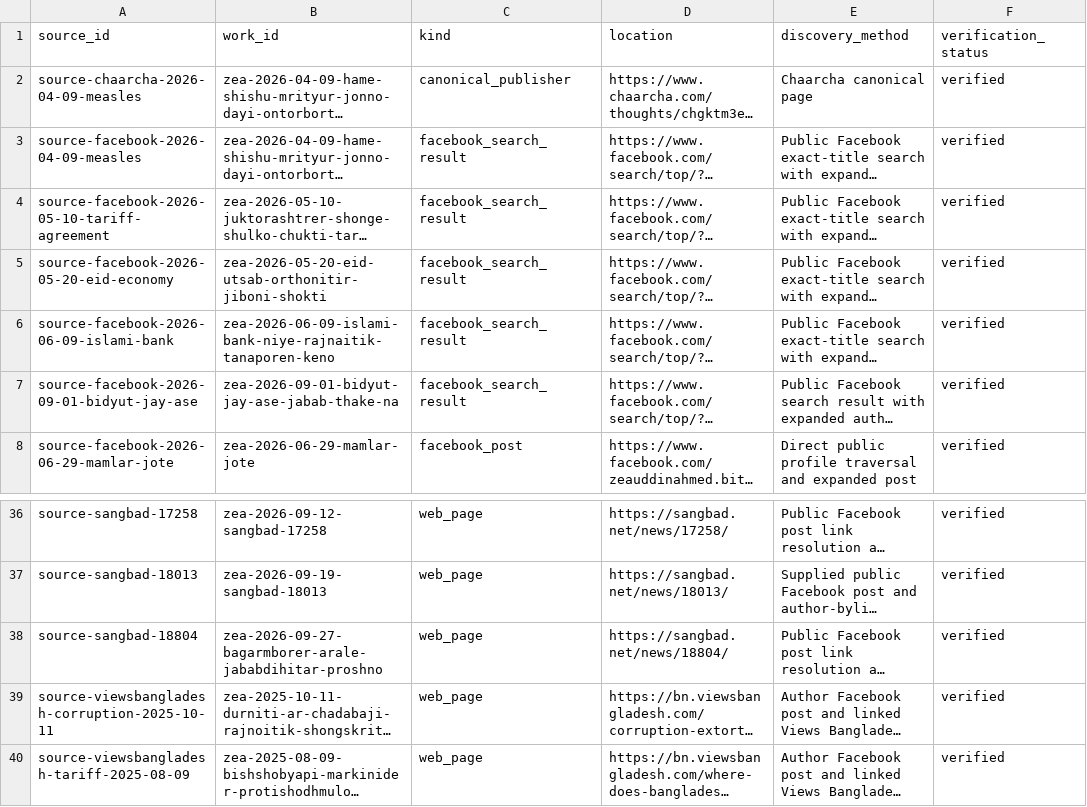
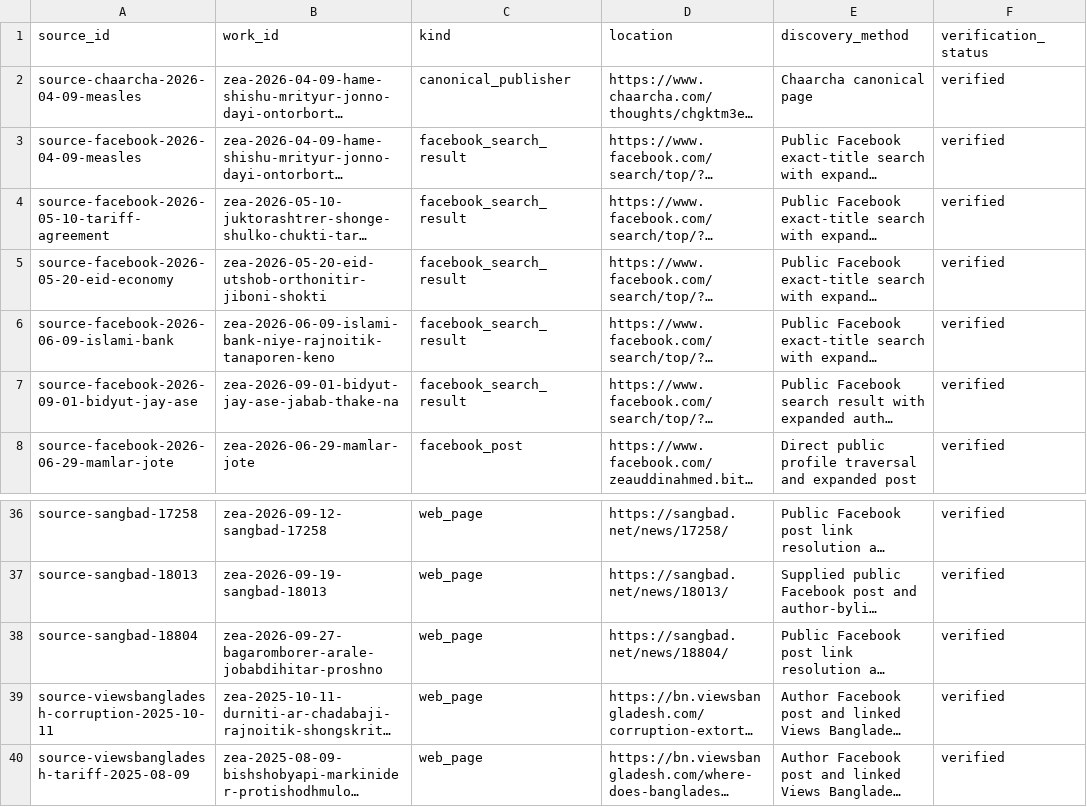
Before and after one commit to FrostByllzebub/zeauddin-ahmed-archive, a CSV file: SOURCE_MANIFEST.csv, drawn as a sheet; only a part is shown, gaps mark what is left out; long unchanged cells end in …; the diff names each change by its address in the sheet, - before the commit and + after, or states it on an @@ line.

```diff
--- a/SOURCE_MANIFEST.csv
+++ b/SOURCE_MANIFEST.csv
-B5 (work_id): zea-2026-05-20-eid-utsab-orthonitir-jiboni-shokti
+B5 (work_id): zea-2026-05-20-eid-utshob-orthonitir-jiboni-shokti
-B6 (work_id): zea-2026-06-09-islami-bank-niye-rajnaitik-tanaporen-keno
+B6 (work_id): zea-2026-06-09-islami-bank-niye-rajnoitik-tanaporen-keno
-B38 (work_id): zea-2026-09-27-bagarmborer-arale-jababdihitar-proshno
+B38 (work_id): zea-2026-09-27-bagaromborer-arale-jobabdihitar-proshno
```
Also changed, not shown: ARTICLE_INVENTORY.csv, RIGHTS_LEDGER.csv, 3 other files.
